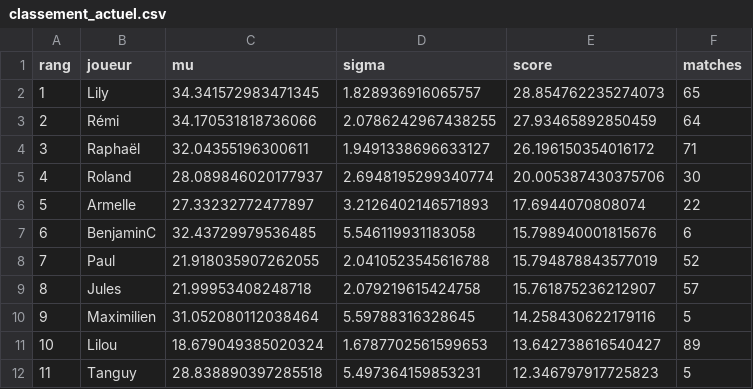
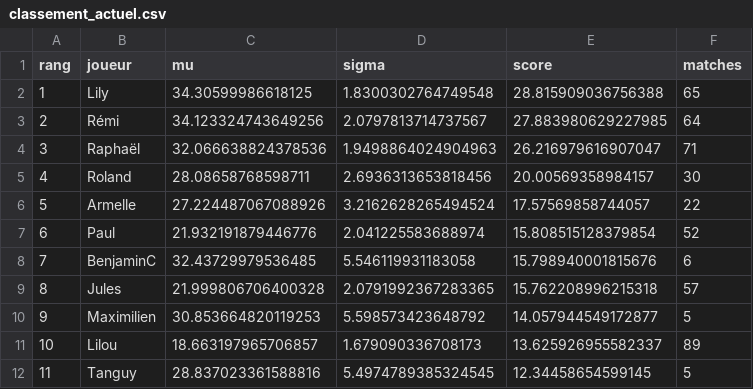
Before and after one commit to CBGP-activities/Foosball, a CSV file: docs/resultats/classement_actuel.csv, drawn as a sheet; only a part is shown; removed rows and columns are numbered as before the commit, all else as after; the diff covers the shown part only; the diff names each change by its address in the sheet, - before the commit and + after, or states it on an @@ line.

```diff
--- a/docs/resultats/classement_actuel.csv
+++ b/docs/resultats/classement_actuel.csv
-C2 (mu): 34.341572983471345
+C2 (mu): 34.30599986618125
-D2 (sigma): 1.828936916065757
+D2 (sigma): 1.8300302764749548
-E2 (score): 28.854762235274073
+E2 (score): 28.815909036756388
-C3 (mu): 34.170531818736066
+C3 (mu): 34.123324743649256
-D3 (sigma): 2.0786242967438255
+D3 (sigma): 2.0797813714737567
-E3 (score): 27.93465892850459
+E3 (score): 27.883980629227985
-C4 (mu): 32.04355196300611
+C4 (mu): 32.066638824378536
-D4 (sigma): 1.9491338696633127
+D4 (sigma): 1.9498864024904963
-E4 (score): 26.196150354016172
+E4 (score): 26.216979616907047
-C5 (mu): 28.089846020177937
+C5 (mu): 28.08658768598711
-D5 (sigma): 2.6948195299340774
+D5 (sigma): 2.6936313653818456
-E5 (score): 20.005387430375706
+E5 (score): 20.00569358984157
-C6 (mu): 27.33232772477897
+C6 (mu): 27.224487067088926
-D6 (sigma): 3.2126402146571893
+D6 (sigma): 3.2162628265494524
-E6 (score): 17.6944070808074
+E6 (score): 17.57569858744057
+row 7: 6 | Paul | 21.932191879446776 | 2.041225583688974 | 15.808515128379854 | 52
@@ column A (rang) renumbered from row 8 down @@
-row 8: 7 | Paul | 21.918035907262055 | 2.0410523545616788 | 15.794878843577019 | 52
-C9 (mu): 21.99953408248718
+C9 (mu): 21.999806706400328
-D9 (sigma): 2.079219615424758
+D9 (sigma): 2.0791992367283365
-E9 (score): 15.761875236212907
+E9 (score): 15.762208996215318
-C10 (mu): 31.052080112038464
+C10 (mu): 30.853664820119253
-D10 (sigma): 5.59788316328645
+D10 (sigma): 5.598573423648792
-E10 (score): 14.258430622179116
+E10 (score): 14.057944549172877
-C11 (mu): 18.679049385020324
+C11 (mu): 18.663197965706857
-D11 (sigma): 1.6787702561599653
+D11 (sigma): 1.679090336708173
-E11 (score): 13.642738616540427
+E11 (score): 13.625926955582337
-C12 (mu): 28.838890397285518
+C12 (mu): 28.837023361588816
-D12 (sigma): 5.497364159853231
+D12 (sigma): 5.4974789385324545
-E12 (score): 12.346797917725823
+E12 (score): 12.34458654599145
```
Also changed, not shown: 2 added rows, 3 removed rows and 49 edited cells elsewhere in this file, docs/resultats/historique_classement.csv, 1 other file.
